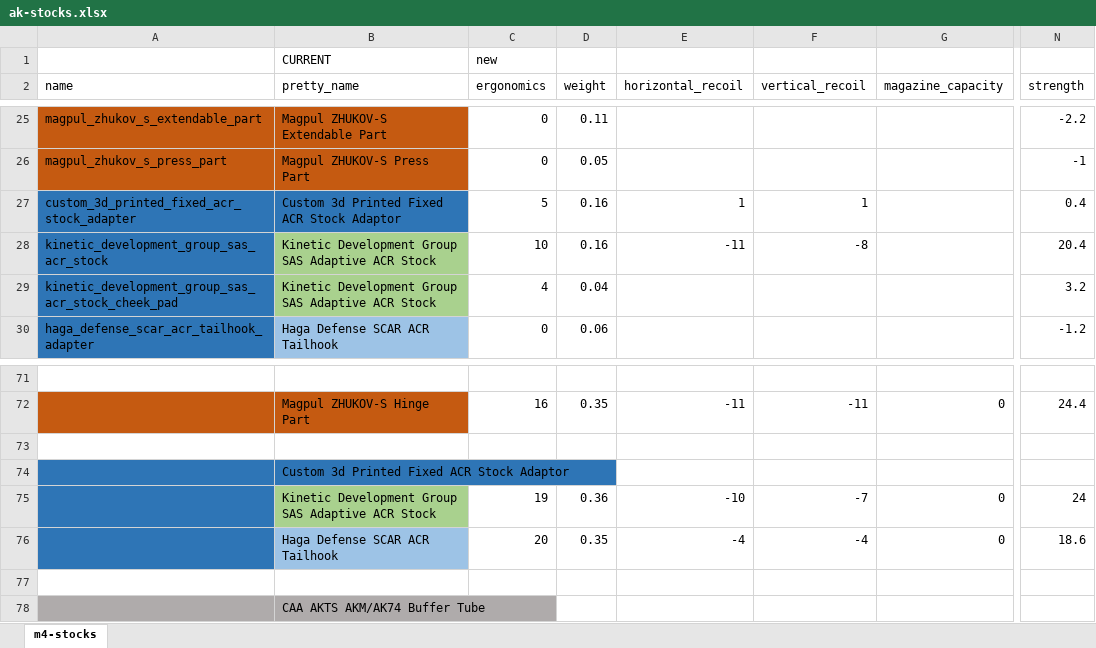
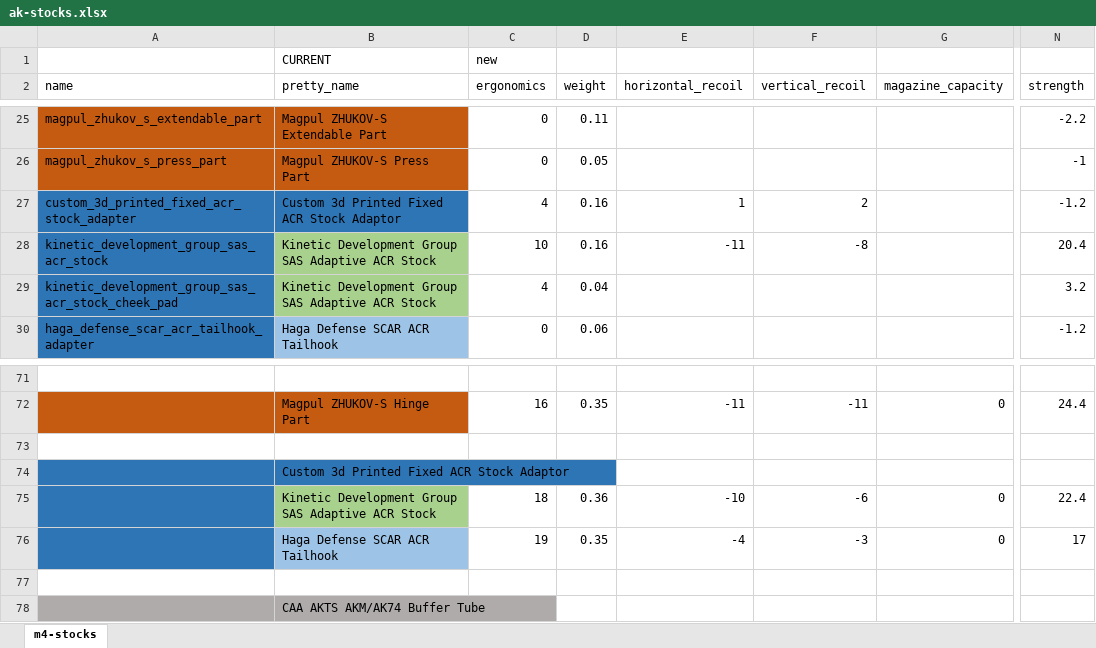
Before and after one commit to recoil-group/deadline-balancing, an Excel workbook: changes/ak-stocks.xlsx, sheet m4-stocks, drawn as a sheet; only a part is shown, gaps mark what is left out; values as stored, in another font and other column widths than the file's, no borders; the diff names each change by its address in the sheet, - before the commit and + after, or states it on an @@ line.

Commit message:
AK ACR: surely it can't be that ergonomic.

```diff
--- a/changes/ak-stocks.xlsx (sheet m4-stocks)
+++ b/changes/ak-stocks.xlsx (sheet m4-stocks)
-C27 (ergonomics): 5
+C27 (ergonomics): 4
-F27 (vertical_recoil): 1
+F27 (vertical_recoil): 2
-N27 (strength): 0.4
+N27 (strength): -1.2
-C75 (ergonomics): 19
+C75 (ergonomics): 18
-F75 (vertical_recoil): -7
+F75 (vertical_recoil): -6
-N75 (strength): 24
+N75 (strength): 22.4
-C76 (ergonomics): 20
+C76 (ergonomics): 19
-F76 (vertical_recoil): -4
+F76 (vertical_recoil): -3
-N76 (strength): 18.6
+N76 (strength): 17
```
Also changed, not shown: 1 other file.
